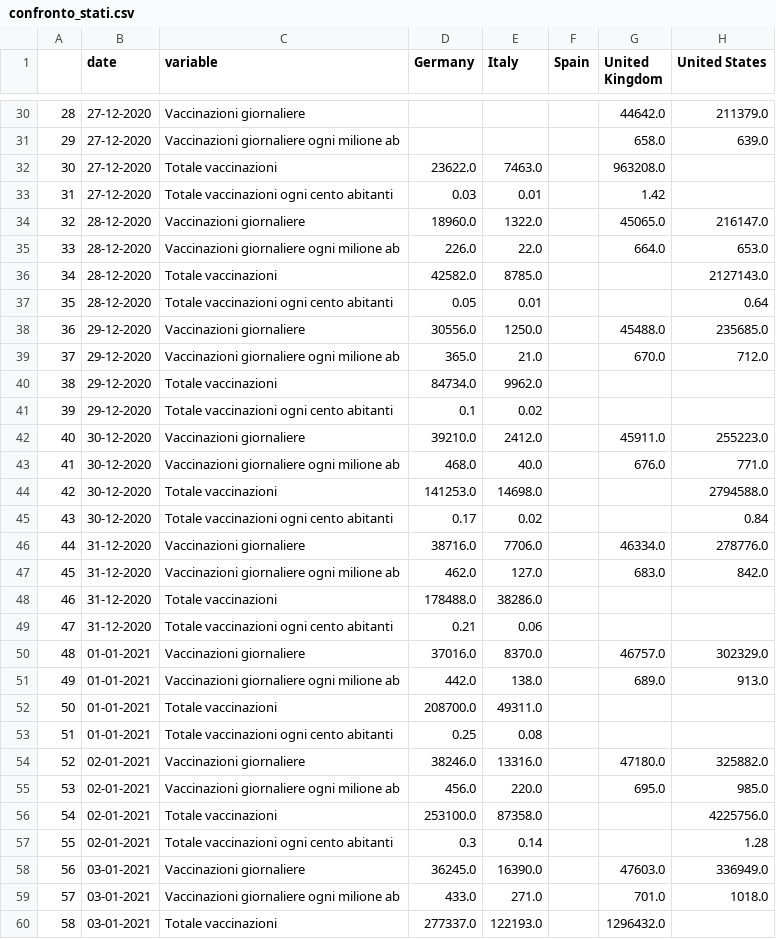
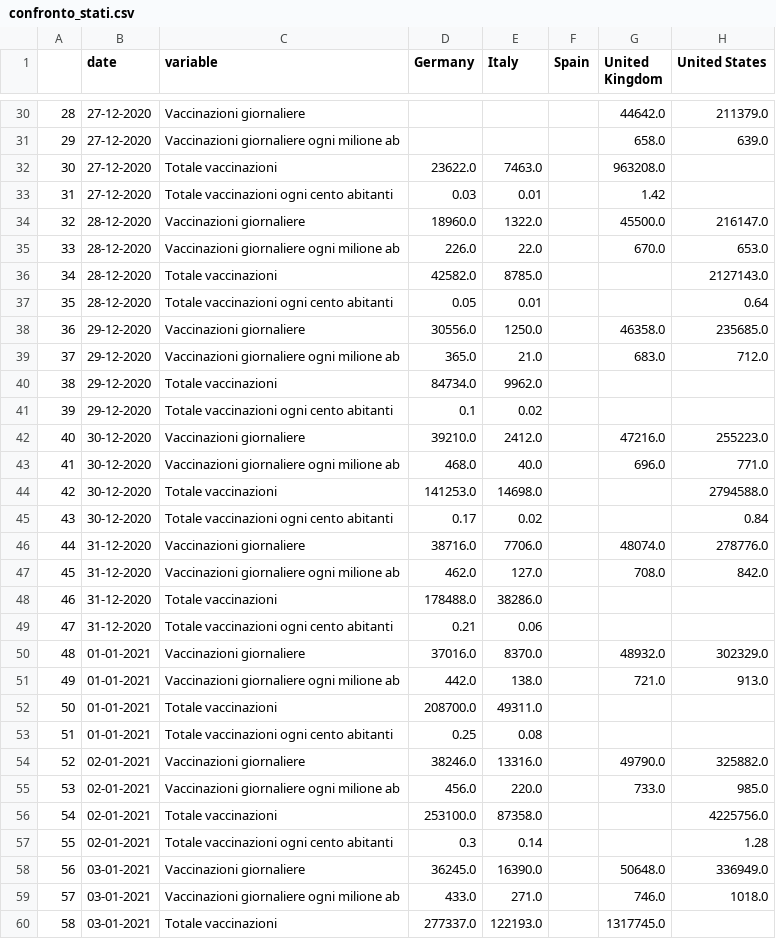
Before and after one commit to vincnardelli/covstat, a CSV file: data/confronto_stati.csv, drawn as a sheet; only a part is shown, gaps mark what is left out; the diff covers the shown part only.

```diff
--- a/data/confronto_stati.csv
+++ b/data/confronto_stati.csv
@@ -33,28 +33,28 @@
 31,27-12-2020,Totale vaccinazioni ogni cento abitanti,0.03,0.01,,1.42,
-32,28-12-2020,Vaccinazioni giornaliere,18960.0,1322.0,,45065.0,216147.0
-33,28-12-2020,Vaccinazioni giornaliere ogni milione ab,226.0,22.0,,664.0,653.0
+32,28-12-2020,Vaccinazioni giornaliere,18960.0,1322.0,,45500.0,216147.0
+33,28-12-2020,Vaccinazioni giornaliere ogni milione ab,226.0,22.0,,670.0,653.0
 34,28-12-2020,Totale vaccinazioni,42582.0,8785.0,,,2127143.0
 35,28-12-2020,Totale vaccinazioni ogni cento abitanti,0.05,0.01,,,0.64
-36,29-12-2020,Vaccinazioni giornaliere,30556.0,1250.0,,45488.0,235685.0
-37,29-12-2020,Vaccinazioni giornaliere ogni milione ab,365.0,21.0,,670.0,712.0
+36,29-12-2020,Vaccinazioni giornaliere,30556.0,1250.0,,46358.0,235685.0
+37,29-12-2020,Vaccinazioni giornaliere ogni milione ab,365.0,21.0,,683.0,712.0
 38,29-12-2020,Totale vaccinazioni,84734.0,9962.0,,,
 39,29-12-2020,Totale vaccinazioni ogni cento abitanti,0.1,0.02,,,
-40,30-12-2020,Vaccinazioni giornaliere,39210.0,2412.0,,45911.0,255223.0
-41,30-12-2020,Vaccinazioni giornaliere ogni milione ab,468.0,40.0,,676.0,771.0
+40,30-12-2020,Vaccinazioni giornaliere,39210.0,2412.0,,47216.0,255223.0
+41,30-12-2020,Vaccinazioni giornaliere ogni milione ab,468.0,40.0,,696.0,771.0
 42,30-12-2020,Totale vaccinazioni,141253.0,14698.0,,,2794588.0
 43,30-12-2020,Totale vaccinazioni ogni cento abitanti,0.17,0.02,,,0.84
-44,31-12-2020,Vaccinazioni giornaliere,38716.0,7706.0,,46334.0,278776.0
-45,31-12-2020,Vaccinazioni giornaliere ogni milione ab,462.0,127.0,,683.0,842.0
+44,31-12-2020,Vaccinazioni giornaliere,38716.0,7706.0,,48074.0,278776.0
+45,31-12-2020,Vaccinazioni giornaliere ogni milione ab,462.0,127.0,,708.0,842.0
 46,31-12-2020,Totale vaccinazioni,178488.0,38286.0,,,
 47,31-12-2020,Totale vaccinazioni ogni cento abitanti,0.21,0.06,,,
-48,01-01-2021,Vaccinazioni giornaliere,37016.0,8370.0,,46757.0,302329.0
-49,01-01-2021,Vaccinazioni giornaliere ogni milione ab,442.0,138.0,,689.0,913.0
+48,01-01-2021,Vaccinazioni giornaliere,37016.0,8370.0,,48932.0,302329.0
+49,01-01-2021,Vaccinazioni giornaliere ogni milione ab,442.0,138.0,,721.0,913.0
 50,01-01-2021,Totale vaccinazioni,208700.0,49311.0,,,
 51,01-01-2021,Totale vaccinazioni ogni cento abitanti,0.25,0.08,,,
-52,02-01-2021,Vaccinazioni giornaliere,38246.0,13316.0,,47180.0,325882.0
-53,02-01-2021,Vaccinazioni giornaliere ogni milione ab,456.0,220.0,,695.0,985.0
+52,02-01-2021,Vaccinazioni giornaliere,38246.0,13316.0,,49790.0,325882.0
+53,02-01-2021,Vaccinazioni giornaliere ogni milione ab,456.0,220.0,,733.0,985.0
 54,02-01-2021,Totale vaccinazioni,253100.0,87358.0,,,4225756.0
 55,02-01-2021,Totale vaccinazioni ogni cento abitanti,0.3,0.14,,,1.28
-56,03-01-2021,Vaccinazioni giornaliere,36245.0,16390.0,,47603.0,336949.0
-57,03-01-2021,Vaccinazioni giornaliere ogni milione ab,433.0,271.0,,701.0,1018.0
-58,03-01-2021,Totale vaccinazioni,277337.0,122193.0,,1296432.0,
+56,03-01-2021,Vaccinazioni giornaliere,36245.0,16390.0,,50648.0,336949.0
+57,03-01-2021,Vaccinazioni giornaliere ogni milione ab,433.0,271.0,,746.0,1018.0
+58,03-01-2021,Totale vaccinazioni,277337.0,122193.0,,1317745.0,
```
Also changed, not shown: 4 added rows and 8 edited cells elsewhere in this file, data/confronto_italia_germania.csv, vaccini/confronto_italia_germania.csv, 3 other files.
